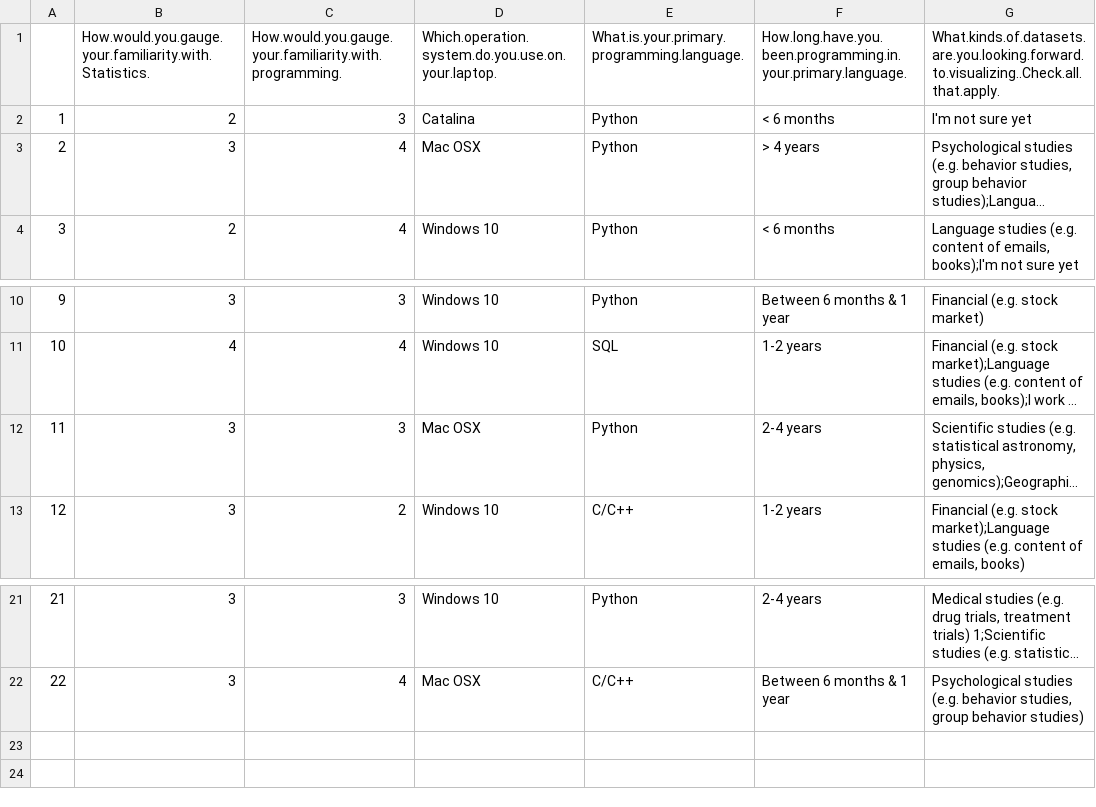
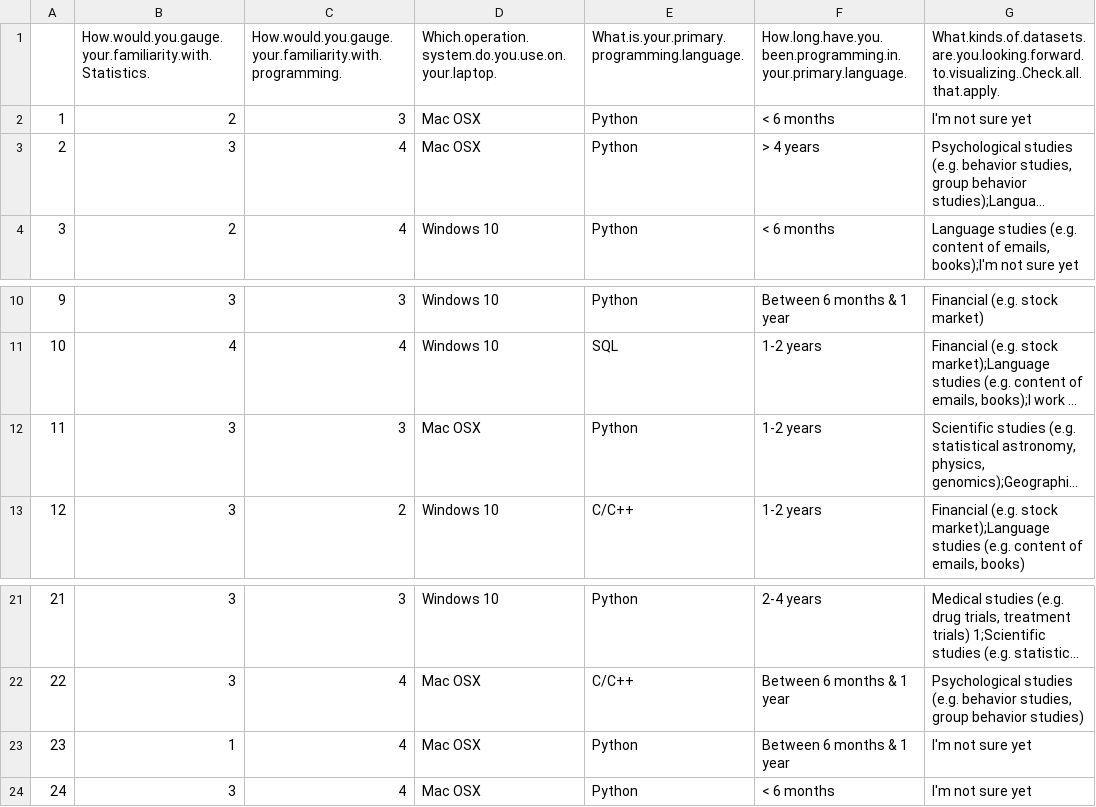
Before and after one commit to jnaiman/is542_spring2020, a CSV file: week02/formatted_class_answers.csv, drawn as a sheet; only a part is shown, gaps mark what is left out; long unchanged cells end in …; the diff names each change by its address in the sheet, - before the commit and + after, or states it on an @@ line.

Commit message:
few more week02 updates

```diff
--- a/week02/formatted_class_answers.csv
+++ b/week02/formatted_class_answers.csv
-D2: Catalina
+D2: Mac OSX
-F12: 2-4 years
+F12: 1-2 years
+row 23: 23 | 1 | 4 | Mac OSX | Python | Between 6 months & 1 year | I'm not sure yet
+row 24: 24 | 3 | 4 | Mac OSX | Python | < 6 months | I'm not sure yet
```
Also changed, not shown: 1 other file.
